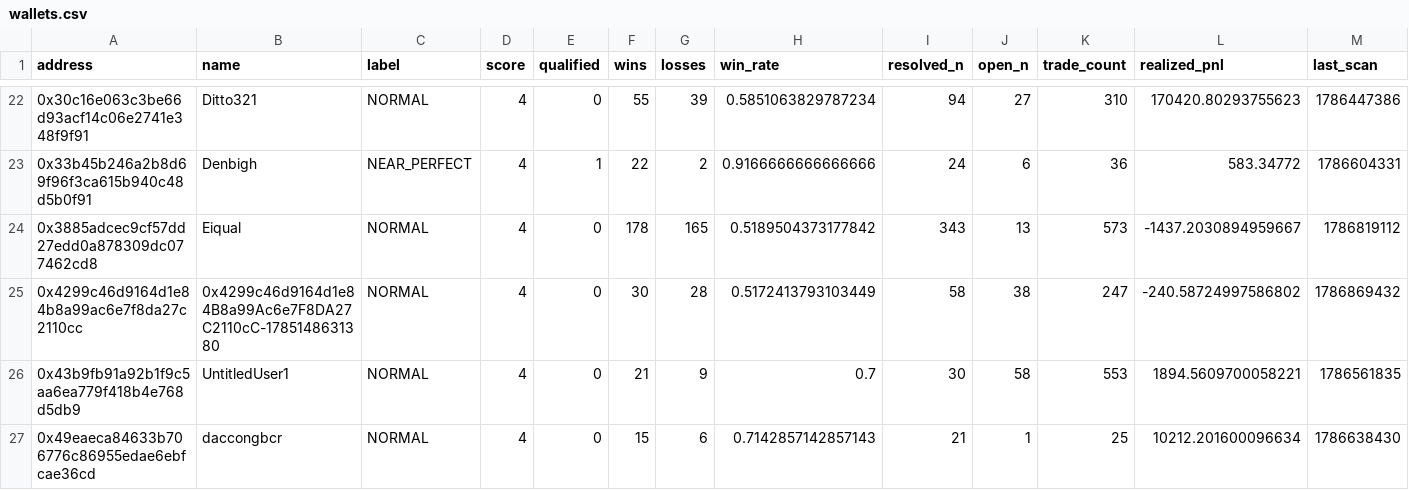
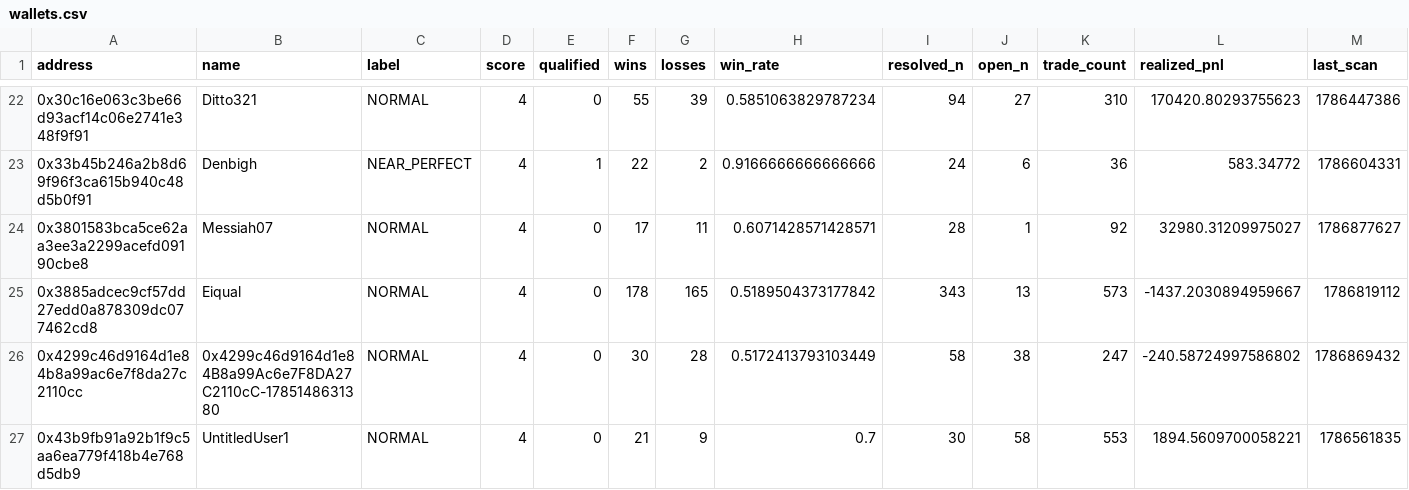
Before and after one commit to sophie-nguyenthuthuy/polycopy, a CSV file: data/wallets.csv, drawn as a sheet; only a part is shown, gaps mark what is left out; the shorter side is filled out with more unchanged rows; rows hold the shown columns only; the diff covers the shown part only; the diff names each change by its address in the sheet, - before the commit and + after, or states it on an @@ line.

```diff
--- a/data/wallets.csv
+++ b/data/wallets.csv
+row 24: 0x3801583bca5ce62aa3ee3a2299acefd09190cbe8 | Messiah07 | NORMAL | 4 | 0 | 17 | 11 | 0.6071428571428571 | 28 | 1 | 92 | 32980.31209975027 | 1786877627
```
Also changed, not shown: 2 added rows and 7 edited cells elsewhere in this file, data/fills.csv, 2 other files.
